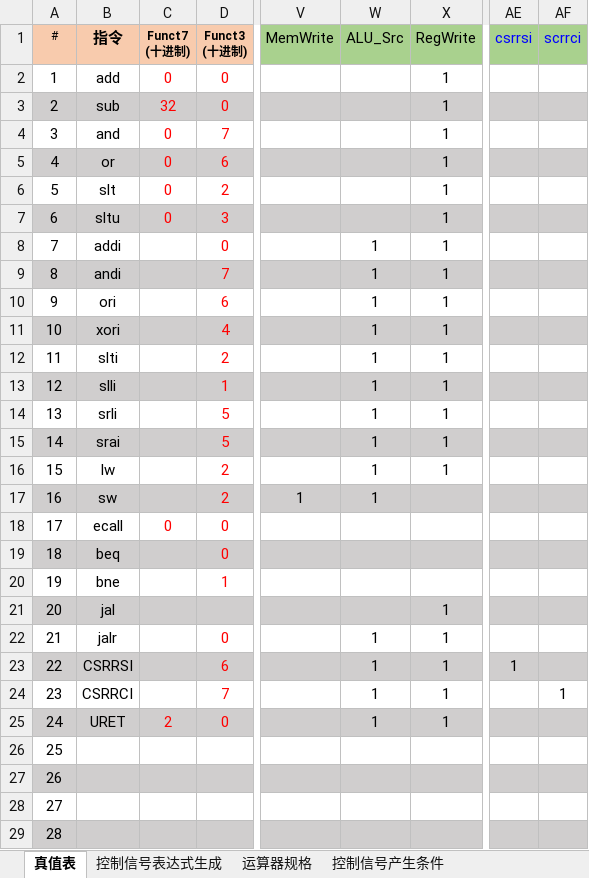
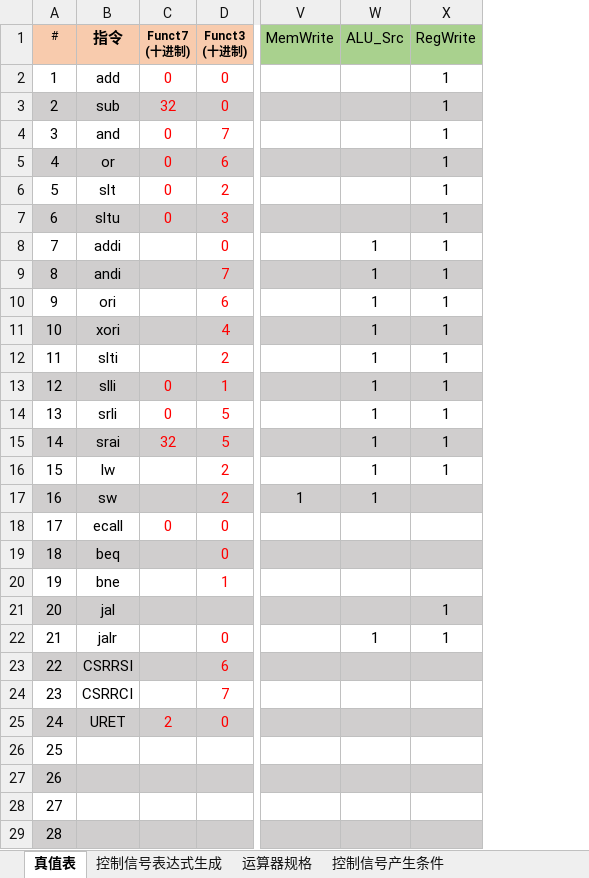
Before and after one commit to uniqueFranky/cpu21-riscv, an Excel workbook: RISC-V单周期硬布线控制器表达式自动生成（2022-8-19）.xlsx, sheet 真值表, drawn as a sheet; only a part is shown, gaps mark what is left out; values as stored, in another font and other column widths than the file's, no borders; conditional formats not drawn; the diff names each change by its address in the sheet, - before the commit and + after, or states it on an @@ line.

```diff
--- a/RISC-V单周期硬布线控制器表达式自动生成（2022-8-19）.xlsx (sheet 真值表)
+++ b/RISC-V单周期硬布线控制器表达式自动生成（2022-8-19）.xlsx (sheet 真值表)
-column AE, rows 1-23: csrrsi |  |  |  |  |  |  |  |  |  |  |  |  |  |  |  |  |  |  |  |  |  | 1
-column AF, rows 1-24: scrrci |  |  |  |  |  |  |  |  |  |  |  |  |  |  |  |  |  |  |  |  |  |  | 1
-C13:C14: (empty)
+C13:C14: 0
-C15: (empty)
+C15: 32
-W23:W25: 1
+W23:W25: (empty)
-X23:X25: 1
+X23:X25: (empty)
```
Also changed, not shown: sheet 控制信号表达式生成, formulas that keep their value, hidden cells, 2 other files.
